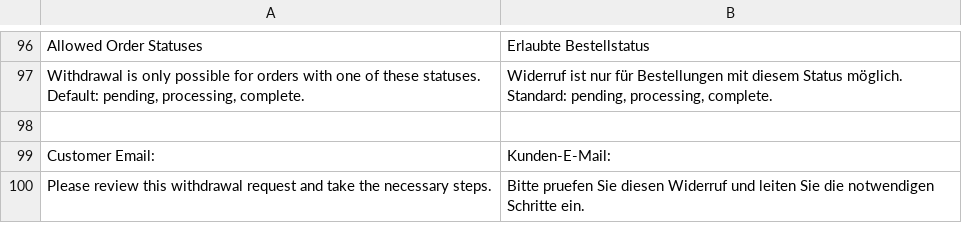
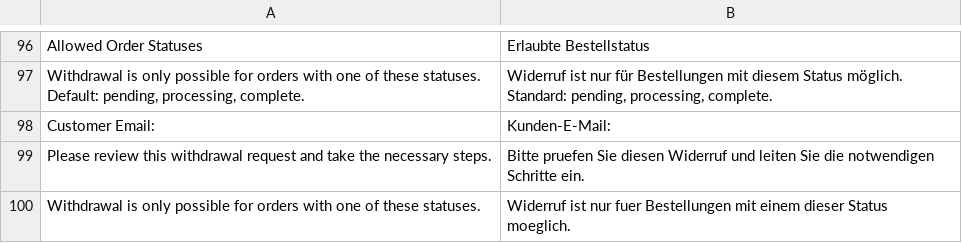
Before and after one commit to 5mehulhelp5/magento2-withdrawl, a CSV file: i18n/de_DE.csv, drawn as a sheet; only a part is shown, gaps mark what is left out; removed rows and columns are numbered as before the commit, all else as after; the diff names each change by its address in the sheet, - before the commit and + after, or states it on an @@ line.

Commit message:
Fix translation for withdrawal status message

```diff
--- a/i18n/de_DE.csv
+++ b/i18n/de_DE.csv
-row 98: (empty)
+row 100: Withdrawal is only possible for orders with one of these statuses. | Widerruf ist nur fuer Bestellungen mit einem dieser Status moeglich.
```
